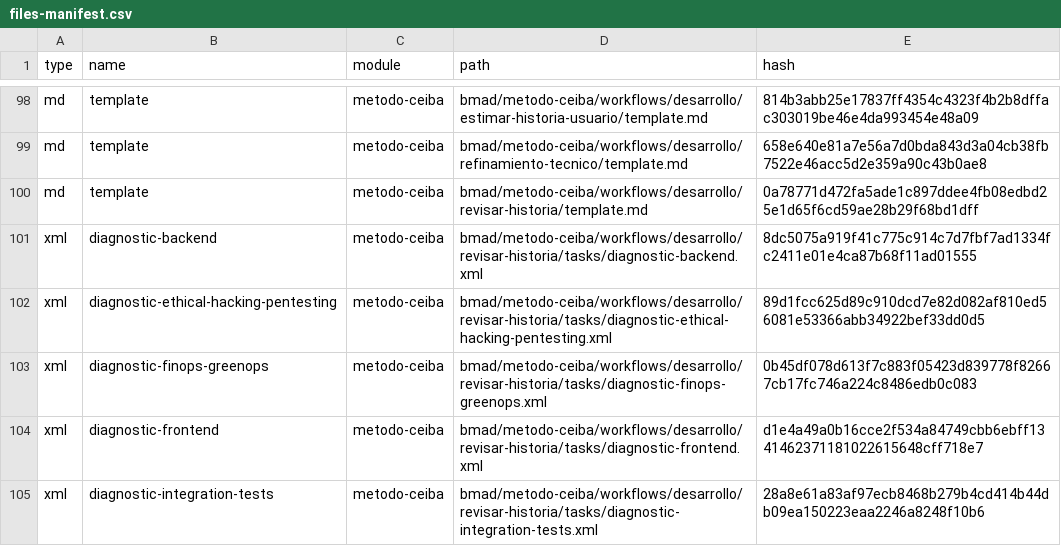
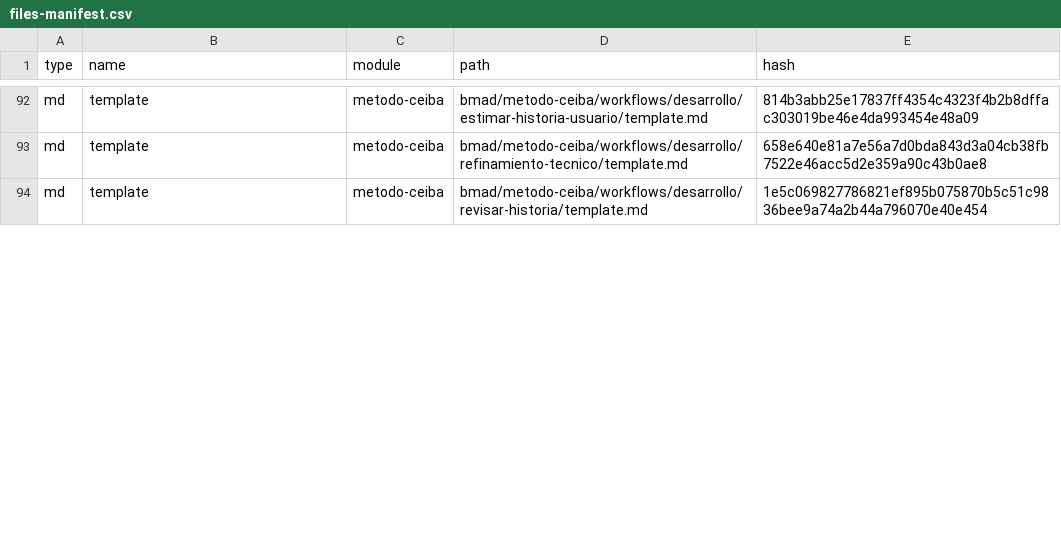
Before and after one commit to estebancoloradoceiba/MetodoCeibaSura, a CSV file: .ceiba-metodo/_cfg/files-manifest.csv, drawn as a sheet; only a part is shown, gaps mark what is left out; the diff covers the shown part only.

```diff
--- a/.ceiba-metodo/_cfg/files-manifest.csv
+++ b/.ceiba-metodo/_cfg/files-manifest.csv
@@ -99,7 +93,2 @@ type,name,module,path,hash
 "md","template","metodo-ceiba","bmad/metodo-ceiba/workflows/desarrollo/refinamiento-tecnico/template.md","658e640e81a7e56a7d0bda843d3a04cb38fb7522e46acc5d2e359a90c43b0ae8"
-"md","template","metodo-ceiba","bmad/metodo-ceiba/workflows/desarrollo/revisar-historia/template.md","0a78771d472fa5ade1c897ddee4fb08edbd25e1d65f6cd59ae28b29f68bd1dff"
-"xml","diagnostic-backend","metodo-ceiba","bmad/metodo-ceiba/workflows/desarrollo/revisar-historia/tasks/diagnostic-backend.xml","8dc5075a919f41c775c914c7d7fbf7ad1334fc2411e01e4ca87b68f11ad01555"
-"xml","diagnostic-ethical-hacking-pentesting","metodo-ceiba","bmad/metodo-ceiba/workflows/desarrollo/revisar-historia/tasks/diagnostic-ethical-hacking-pentesting.xml","89d1fcc625d89c910dcd7e82d082af810ed56081e53366abb34922bef33dd0d5"
-"xml","diagnostic-finops-greenops","metodo-ceiba","bmad/metodo-ceiba/workflows/desarrollo/revisar-historia/tasks/diagnostic-finops-greenops.xml","0b45df078d613f7c883f05423d839778f82667cb17fc746a224c8486edb0c083"
-"xml","diagnostic-frontend","metodo-ceiba","bmad/metodo-ceiba/workflows/desarrollo/revisar-historia/tasks/diagnostic-frontend.xml","d1e4a49a0b16cce2f534a84749cbb6ebff1341462371181022615648cff718e7"
-"xml","diagnostic-integration-tests","metodo-ceiba","bmad/metodo-ceiba/workflows/desarrollo/revisar-historia/tasks/diagnostic-integration-tests.xml","28a8e61a83af97ecb8468b279b4cd414b44db09ea150223eaa2246a8248f10b6"
+"md","template","metodo-ceiba","bmad/metodo-ceiba/workflows/desarrollo/revisar-historia/template.md","1e5c069827786821ef895b075870b5c51c9836bee9a74a2b44a796070e40e454"
```
Also changed, not shown: 14 removed rows and 8 edited cells elsewhere in this file, .ceiba-metodo/_cfg/workflow-manifest.csv, 34 other files.
